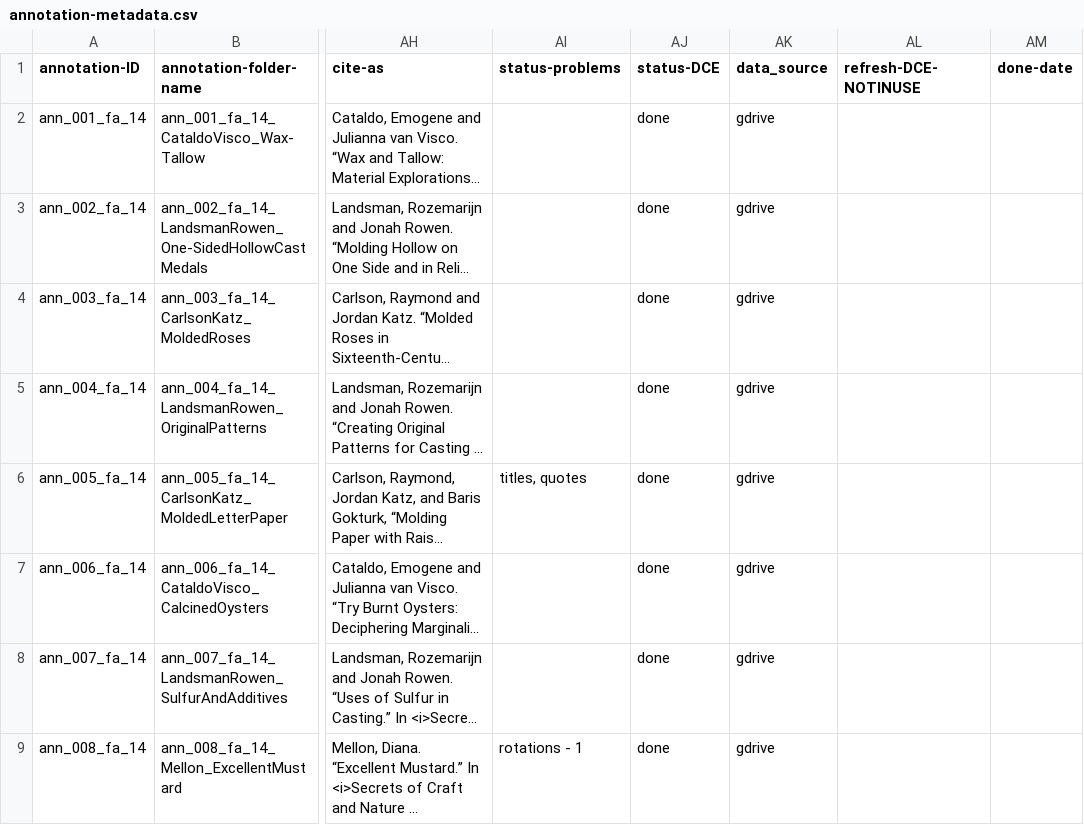
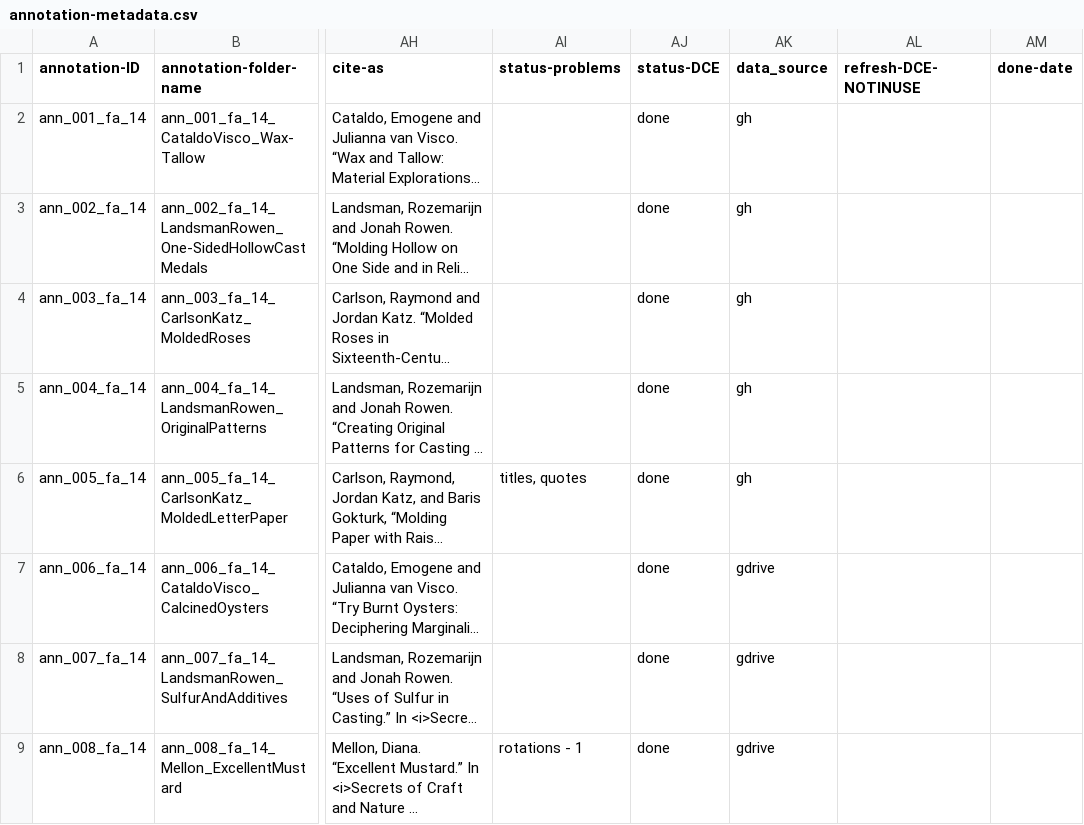
Before and after one commit to cu-mkp/m-k-manuscript-data, a CSV file: metadata/annotation-metadata.csv, drawn as a sheet; only a part is shown, gaps mark what is left out; long unchanged cells end in …; the diff names each change by its address in the sheet, - before the commit and + after, or states it on an @@ line.

Commit message:
source values set to 'gh'

```diff
--- a/metadata/annotation-metadata.csv
+++ b/metadata/annotation-metadata.csv
-AK2:AK6 (data_source): gdrive
+AK2:AK6 (data_source): gh
```
